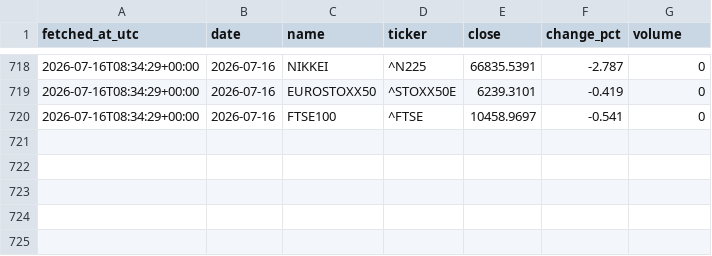
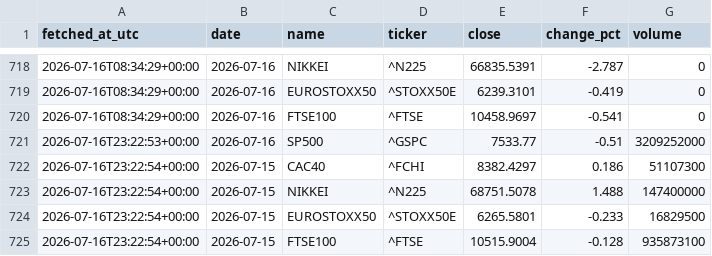
Before and after one commit to DSmarc7/daily-quant-log, a CSV file: market-tracker/data/indices.csv, drawn as a sheet; only a part is shown, gaps mark what is left out; the diff names each change by its address in the sheet, - before the commit and + after, or states it on an @@ line.

Commit message:
market: snapshot 2026-07-16

```diff
--- a/market-tracker/data/indices.csv
+++ b/market-tracker/data/indices.csv
+row 721: 2026-07-16T23:22:53+00:00 | 2026-07-16 | SP500 | ^GSPC | 7533.77 | -0.51 | 3209252000
+row 722: 2026-07-16T23:22:54+00:00 | 2026-07-15 | CAC40 | ^FCHI | 8382.4297 | 0.186 | 51107300
+row 723: 2026-07-16T23:22:54+00:00 | 2026-07-15 | NIKKEI | ^N225 | 68751.5078 | 1.488 | 147400000
+row 724: 2026-07-16T23:22:54+00:00 | 2026-07-15 | EUROSTOXX50 | ^STOXX50E | 6265.5801 | -0.233 | 16829500
+row 725: 2026-07-16T23:22:54+00:00 | 2026-07-15 | FTSE100 | ^FTSE | 10515.9004 | -0.128 | 935873100
```
Also changed, not shown: market-tracker/data/crypto.csv, market-tracker/data/fx.csv, 1 other file.
